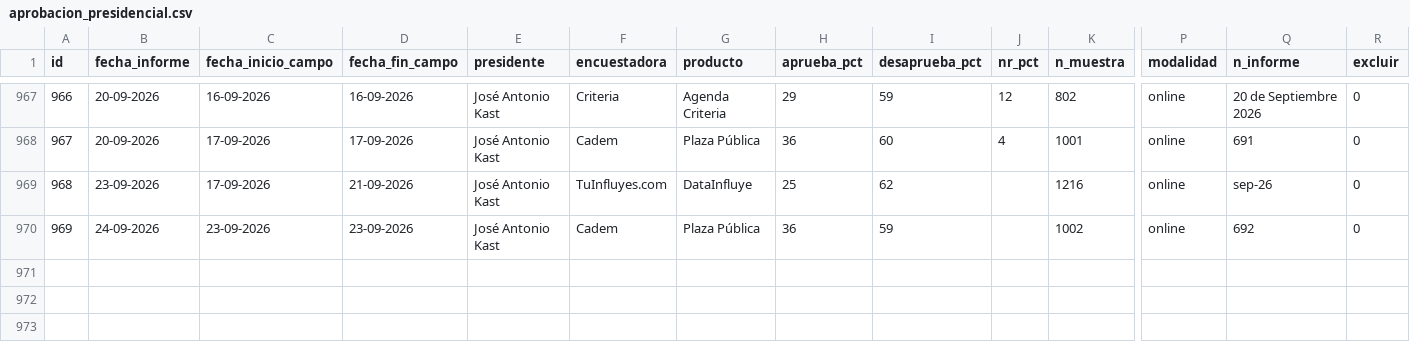
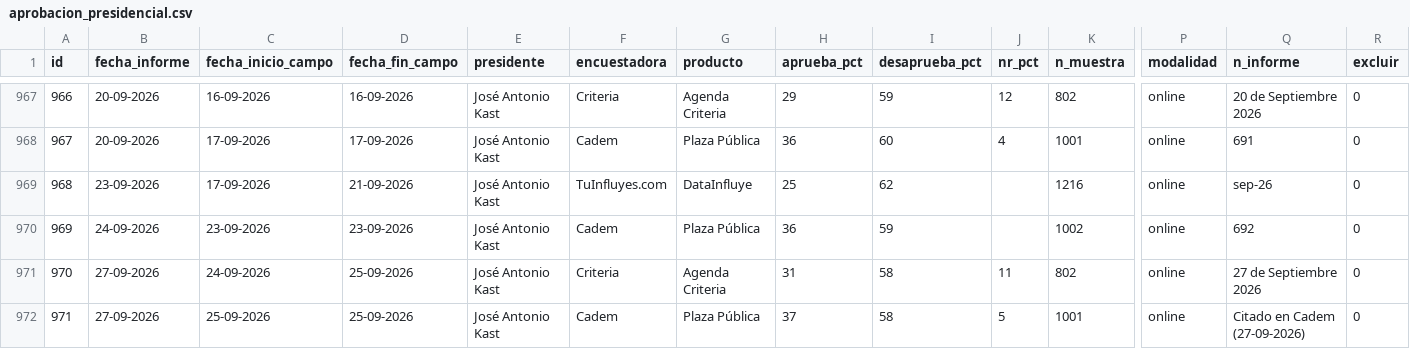
Before and after one commit to cbuzeta/aprobacion-presidencial, a CSV file: data/aprobacion_presidencial.csv, drawn as a sheet; only a part is shown, gaps mark what is left out; rows hold the shown columns only; the diff names each change by its address in the sheet, - before the commit and + after, or states it on an @@ line.

```diff
--- a/data/aprobacion_presidencial.csv
+++ b/data/aprobacion_presidencial.csv
+row 971: 970 | 27-09-2026 | 24-09-2026 | 25-09-2026 | José Antonio Kast | Criteria | Agenda Criteria | 31 | 58 | 11 | 802 | online | 27 de Septiembre 2026 | 0
+row 972: 971 | 27-09-2026 | 25-09-2026 | 25-09-2026 | José Antonio Kast | Cadem | Plaza Pública | 37 | 58 | 5 | 1001 | online | Citado en Cadem (27-09-2026) | 0
```
Also changed, not shown: 1 other file.
